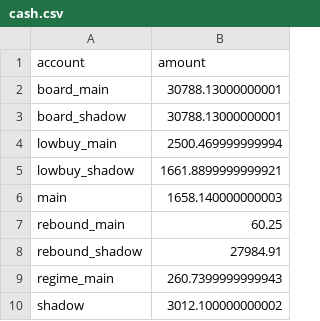
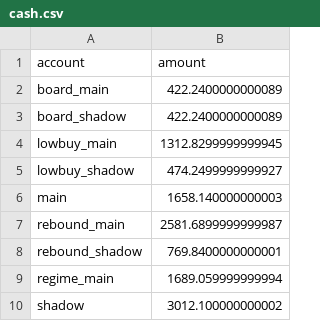
Before and after one commit to dsk1134162538-hash/jev-quant, a CSV file: exports/cash.csv, drawn as a sheet.

```diff
--- a/exports/cash.csv
+++ b/exports/cash.csv
@@ -1,10 +1,10 @@
 account,amount
-board_main,30788.13000000001
-board_shadow,30788.13000000001
-lowbuy_main,2500.469999999994
-lowbuy_shadow,1661.8899999999921
+board_main,422.2400000000089
+board_shadow,422.2400000000089
+lowbuy_main,1312.8299999999945
+lowbuy_shadow,474.2499999999927
 main,1658.140000000003
-rebound_main,60.25
-rebound_shadow,27984.91
-regime_main,260.7399999999943
+rebound_main,2581.6899999999987
+rebound_shadow,769.8400000000001
+regime_main,1689.059999999994
 shadow,3012.100000000002
```
Also changed, not shown: exports/board_events.csv, exports/equity.csv, 5 other files.
